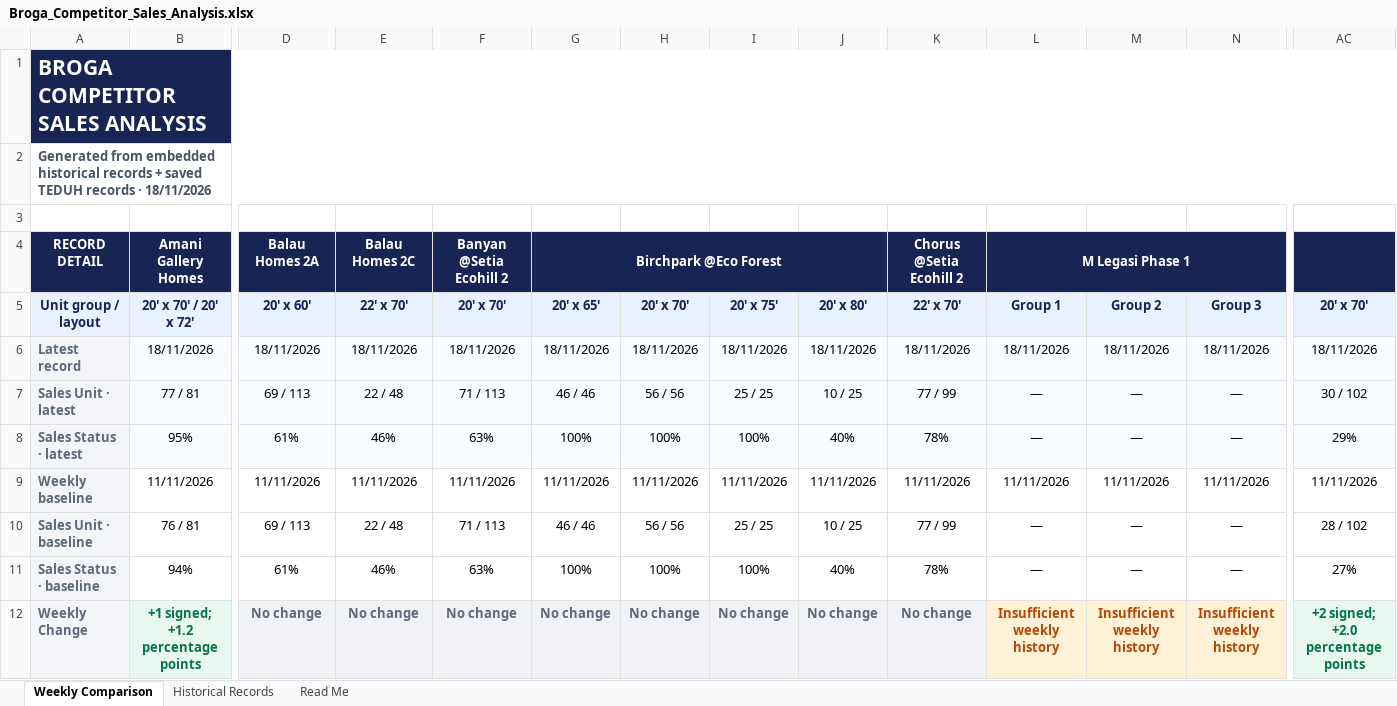
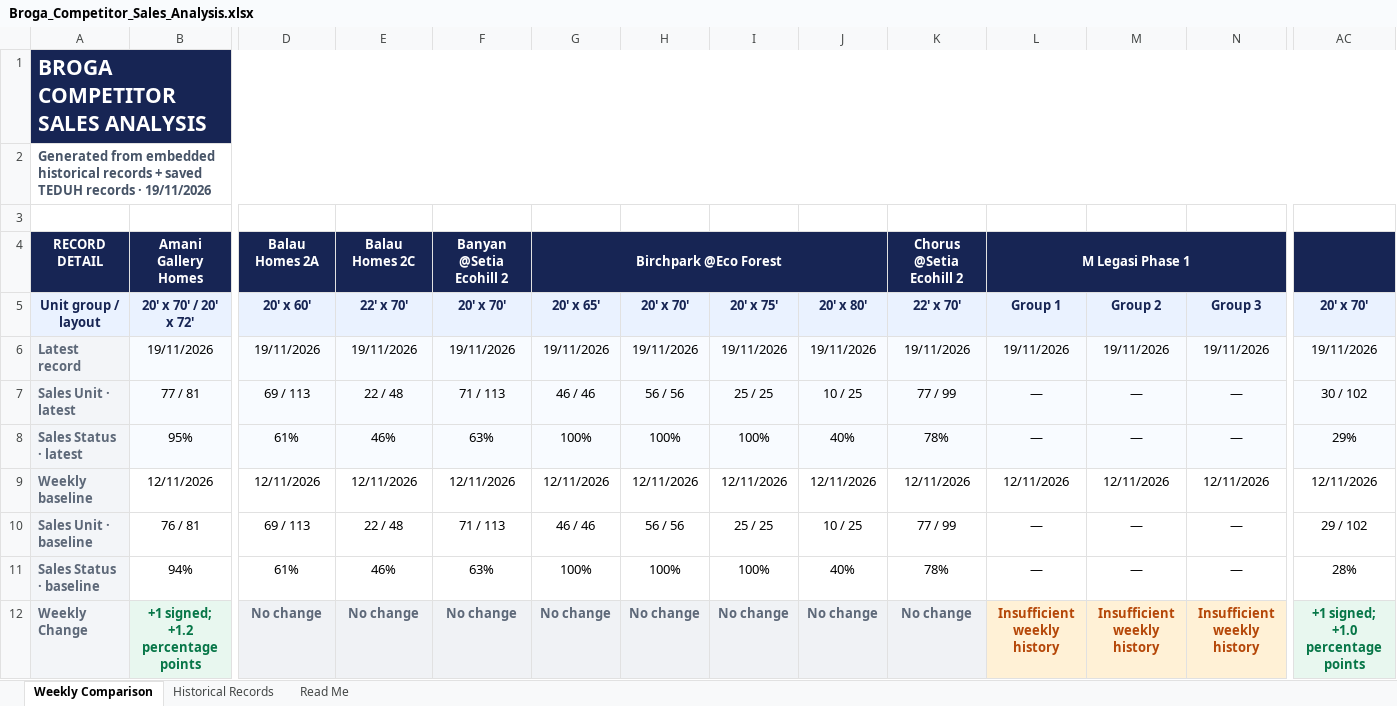
Before and after one commit to lumcy-abc/broga-competitor-sales-dashboard, an Excel workbook: Broga_Competitor_Sales_Analysis.xlsx, sheet Weekly Comparison, drawn as a sheet; only a part is shown, gaps mark what is left out; values as stored, in another font and other column widths than the file's, no borders; the diff covers the shown part only; the diff names each change by its address in the sheet, - before the commit and + after, or states it on an @@ line.

```diff
--- a/Broga_Competitor_Sales_Analysis.xlsx (sheet Weekly Comparison)
+++ b/Broga_Competitor_Sales_Analysis.xlsx (sheet Weekly Comparison)
-A2: …records · 18/11/2026
+A2: …records · 19/11/2026
-B6: 18/11/2026
+B6: 19/11/2026
-D6: 18/11/2026
+D6: 19/11/2026
-E6: 18/11/2026
+E6: 19/11/2026
-F6: 18/11/2026
+F6: 19/11/2026
-G6: 18/11/2026
+G6: 19/11/2026
-H6: 18/11/2026
+H6: 19/11/2026
-I6: 18/11/2026
+I6: 19/11/2026
-J6: 18/11/2026
+J6: 19/11/2026
-K6: 18/11/2026
+K6: 19/11/2026
-L6: 18/11/2026
+L6: 19/11/2026
-M6: 18/11/2026
+M6: 19/11/2026
-N6: 18/11/2026
+N6: 19/11/2026
-AC6: 18/11/2026
+AC6: 19/11/2026
-B9: 11/11/2026
+B9: 12/11/2026
-D9: 11/11/2026
+D9: 12/11/2026
-E9: 11/11/2026
+E9: 12/11/2026
-F9: 11/11/2026
+F9: 12/11/2026
-G9: 11/11/2026
+G9: 12/11/2026
-H9: 11/11/2026
+H9: 12/11/2026
-I9: 11/11/2026
+I9: 12/11/2026
-J9: 11/11/2026
+J9: 12/11/2026
-K9: 11/11/2026
+K9: 12/11/2026
-L9: 11/11/2026
+L9: 12/11/2026
-M9: 11/11/2026
+M9: 12/11/2026
-N9: 11/11/2026
+N9: 12/11/2026
-AC9: 11/11/2026
+AC9: 12/11/2026
-AC10: 28 / 102
+AC10: 29 / 102
-AC11: 27%
+AC11: 28%
-AC12: +2 signed; +2.0 percentage points
+AC12: +1 signed; +1.0 percentage points
```
Also changed, not shown: 38 edited cells elsewhere in this sheet, sheet Historical Records, Broga_Daily_Tracking.xlsx, Broga_Weekly_Tracking.xlsx.
